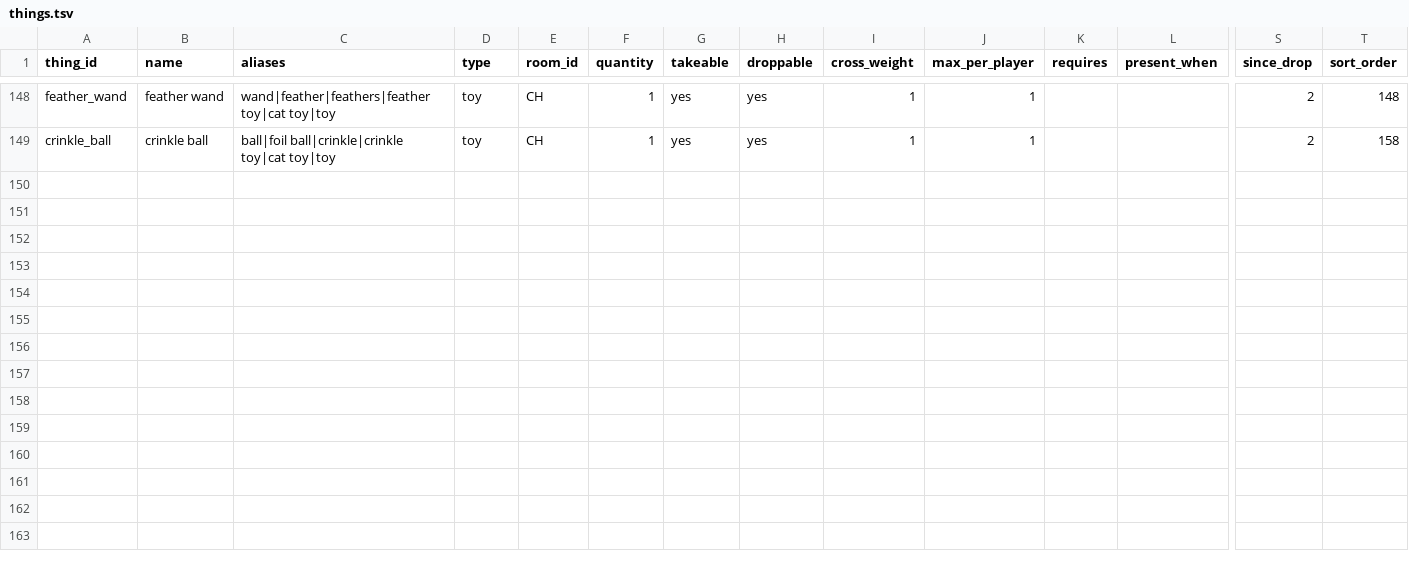
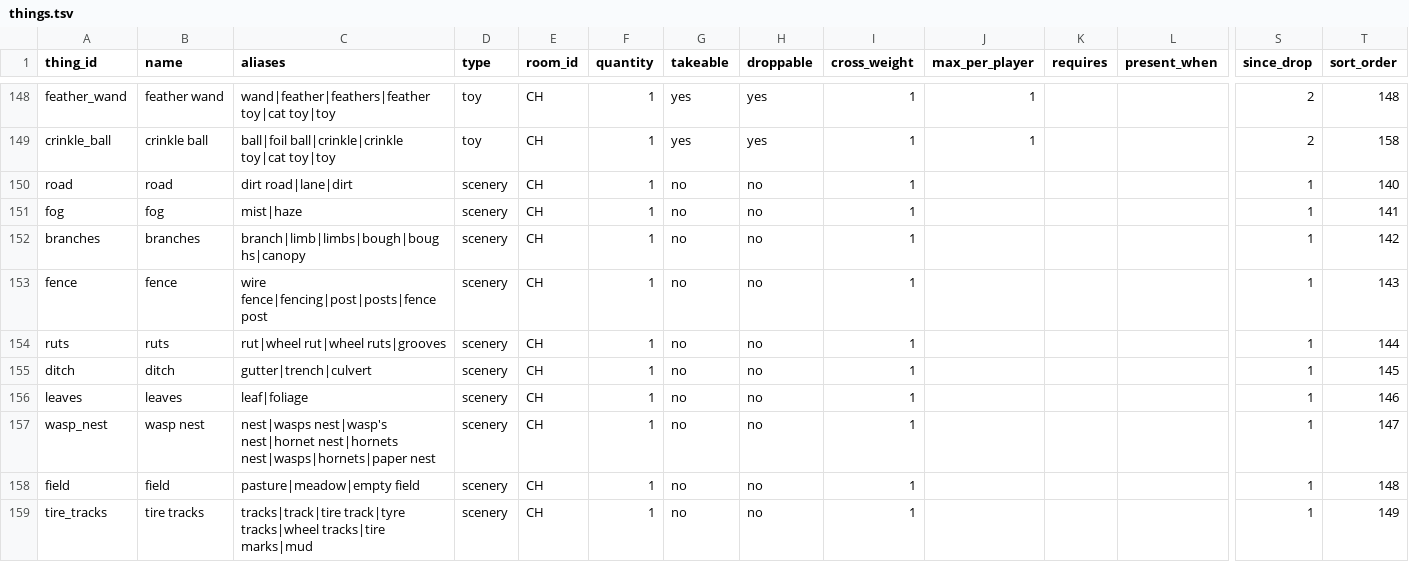
Before and after one commit to kelseybooth/halloween-in-june, a TSV file: creative content/things.tsv, drawn as a sheet; only a part is shown, gaps mark what is left out; rows hold the shown columns only; the diff names each change by its address in the sheet, - before the commit and + after, or states it on an @@ line.

```diff
--- a/creative content/things.tsv
+++ b/creative content/things.tsv
+row 150: road | road | dirt road|lane|dirt | scenery | CH | 1 | no | no | 1 |  |  |  | 1 | 140
+row 151: fog | fog | mist|haze | scenery | CH | 1 | no | no | 1 |  |  |  | 1 | 141
+row 152: branches | branches | branch|limb|limbs|bough|boughs|canopy | scenery | CH | 1 | no | no | 1 |  |  |  | 1 | 142
+row 153: fence | fence | wire fence|fencing|post|posts|fence post | scenery | CH | 1 | no | no | 1 |  |  |  | 1 | 143
+row 154: ruts | ruts | rut|wheel rut|wheel ruts|grooves | scenery | CH | 1 | no | no | 1 |  |  |  | 1 | 144
+row 155: ditch | ditch | gutter|trench|culvert | scenery | CH | 1 | no | no | 1 |  |  |  | 1 | 145
+row 156: leaves | leaves | leaf|foliage | scenery | CH | 1 | no | no | 1 |  |  |  | 1 | 146
+row 157: wasp_nest | wasp nest | nest|wasps nest|wasp's nest|hornet nest|hornets nest|wasps|hornets|paper nest | scenery | CH | 1 | no | no | 1 |  |  |  | 1 | 147
+row 158: field | field | pasture|meadow|empty field | scenery | CH | 1 | no | no | 1 |  |  |  | 1 | 148
+row 159: tire_tracks | tire tracks | tracks|track|tire track|tyre tracks|wheel tracks|tire marks|mud | scenery | CH | 1 | no | no | 1 |  |  |  | 1 | 149
```
Also changed, not shown: creative content/defaults.tsv, creative content/room_text.tsv, 19 other files.
